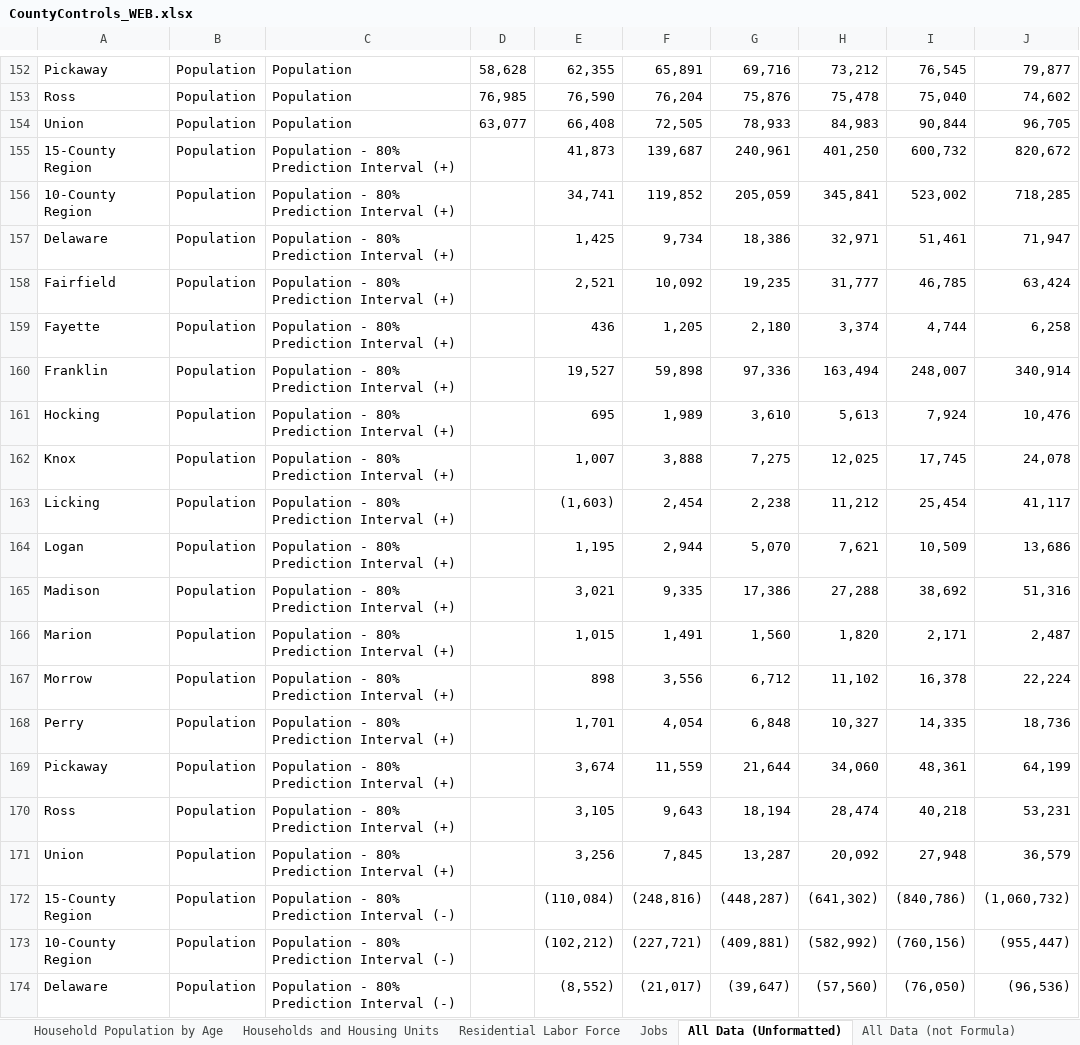
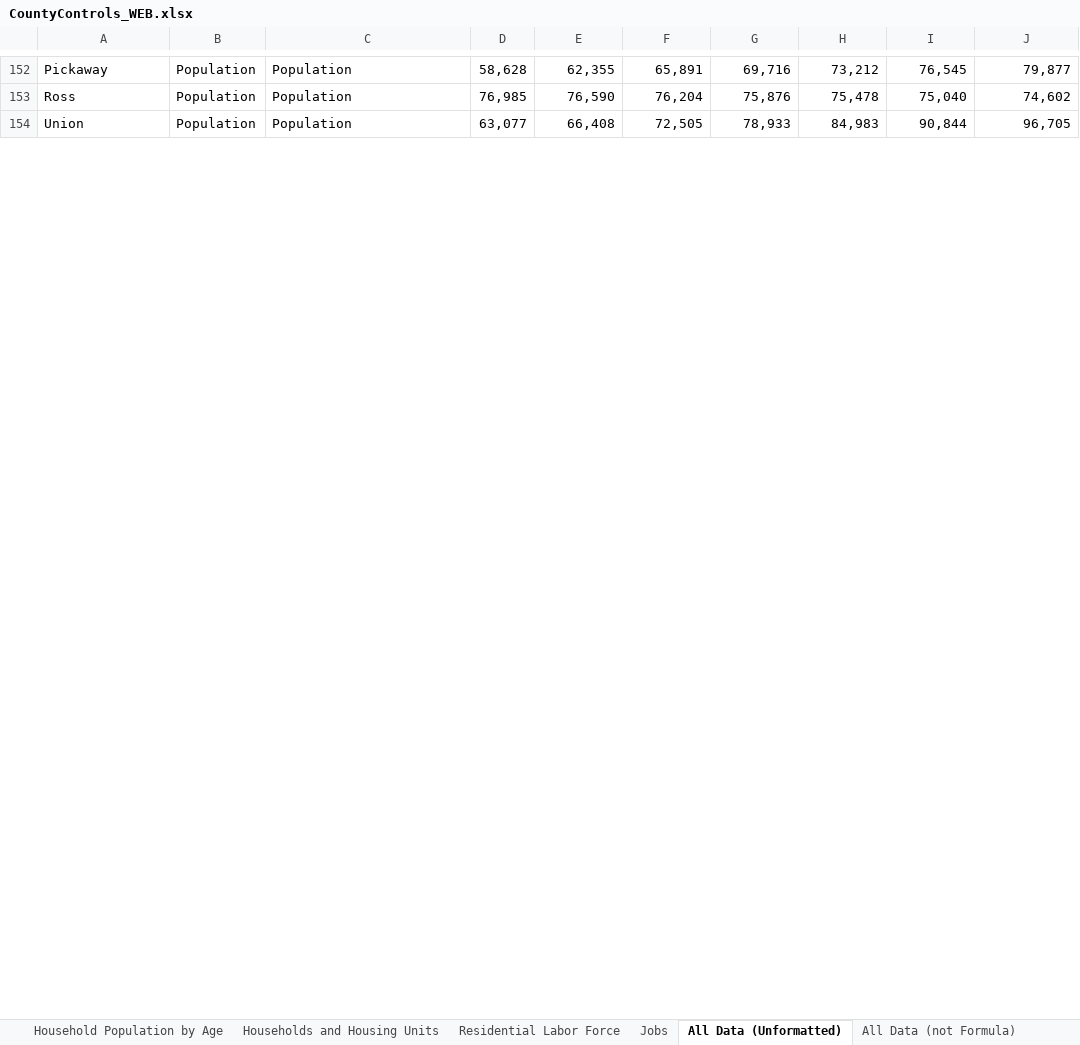
Before and after one commit to morpc/morpc-county-controls, an Excel workbook: deliverables/CountyControls_WEB.xlsx, sheet All Data (Unformatted), drawn as a sheet; only a part is shown, gaps mark what is left out; values as stored, in another font and other column widths than the file's, no borders; removed rows and columns are numbered as before the commit, all else as after; the diff covers the shown part only; the diff names each change by its address in the sheet, - before the commit and + after, or states it on an @@ line.

Commit message:
In the middle of quality review for CountyControls_WEB.xlsx.  Work in progress commit.

```diff
--- a/deliverables/CountyControls_WEB.xlsx (sheet All Data (Unformatted))
+++ b/deliverables/CountyControls_WEB.xlsx (sheet All Data (Unformatted))
-row 155: 15-County Region | Population | Population - 80% Prediction Interval (+) |  | 41,873 | 139,687 | 240,961 | 401,250 | 600,732 | 820,672
-row 156: 10-County Region | Population | Population - 80% Prediction Interval (+) |  | 34,741 | 119,852 | 205,059 | 345,841 | 523,002 | 718,285
-row 157: Delaware | Population | Population - 80% Prediction Interval (+) |  | 1,425 | 9,734 | 18,386 | 32,971 | 51,461 | 71,947
-row 158: Fairfield | Population | Population - 80% Prediction Interval (+) |  | 2,521 | 10,092 | 19,235 | 31,777 | 46,785 | 63,424
-row 159: Fayette | Population | Population - 80% Prediction Interval (+) |  | 436 | 1,205 | 2,180 | 3,374 | 4,744 | 6,258
-row 160: Franklin | Population | Population - 80% Prediction Interval (+) |  | 19,527 | 59,898 | 97,336 | 163,494 | 248,007 | 340,914
-row 161: Hocking | Population | Population - 80% Prediction Interval (+) |  | 695 | 1,989 | 3,610 | 5,613 | 7,924 | 10,476
-row 162: Knox | Population | Population - 80% Prediction Interval (+) |  | 1,007 | 3,888 | 7,275 | 12,025 | 17,745 | 24,078
-row 163: Licking | Population | Population - 80% Prediction Interval (+) |  | (1,603) | 2,454 | 2,238 | 11,212 | 25,454 | 41,117
-row 164: Logan | Population | Population - 80% Prediction Interval (+) |  | 1,195 | 2,944 | 5,070 | 7,621 | 10,509 | 13,686
-row 165: Madison | Population | Population - 80% Prediction Interval (+) |  | 3,021 | 9,335 | 17,386 | 27,288 | 38,692 | 51,316
-row 166: Marion | Population | Population - 80% Prediction Interval (+) |  | 1,015 | 1,491 | 1,560 | 1,820 | 2,171 | 2,487
-row 167: Morrow | Population | Population - 80% Prediction Interval (+) |  | 898 | 3,556 | 6,712 | 11,102 | 16,378 | 22,224
-row 168: Perry | Population | Population - 80% Prediction Interval (+) |  | 1,701 | 4,054 | 6,848 | 10,327 | 14,335 | 18,736
-row 169: Pickaway | Population | Population - 80% Prediction Interval (+) |  | 3,674 | 11,559 | 21,644 | 34,060 | 48,361 | 64,199
-row 170: Ross | Population | Population - 80% Prediction Interval (+) |  | 3,105 | 9,643 | 18,194 | 28,474 | 40,218 | 53,231
-row 171: Union | Population | Population - 80% Prediction Interval (+) |  | 3,256 | 7,845 | 13,287 | 20,092 | 27,948 | 36,579
-row 172: 15-County Region | Population | Population - 80% Prediction Interval (-) |  | (110,084) | (248,816) | (448,287) | (641,302) | (840,786) | (1,060,732)
-row 173: 10-County Region | Population | Population - 80% Prediction Interval (-) |  | (102,212) | (227,721) | (409,881) | (582,992) | (760,156) | (955,447)
-row 174: Delaware | Population | Population - 80% Prediction Interval (-) |  | (8,552) | (21,017) | (39,647) | (57,560) | (76,050) | (96,536)
```
Also changed, not shown: 34 added rows and 14 removed rows elsewhere in this sheet, sheet All Data (not Formula), sheet Total Population, sheet Jobs, sheet Graph Checks, sheet Households and Housing Units, sheet Residential Labor Force, 3 more sheets, other sheet tabs, formulas that keep their value, charts or pictures.
